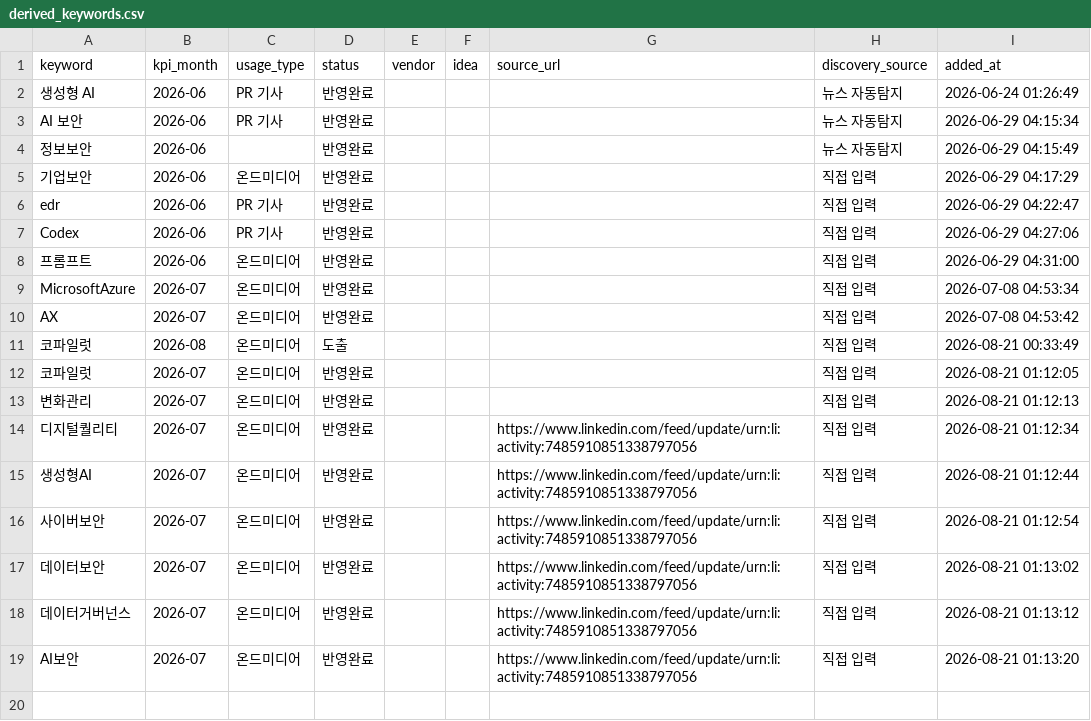
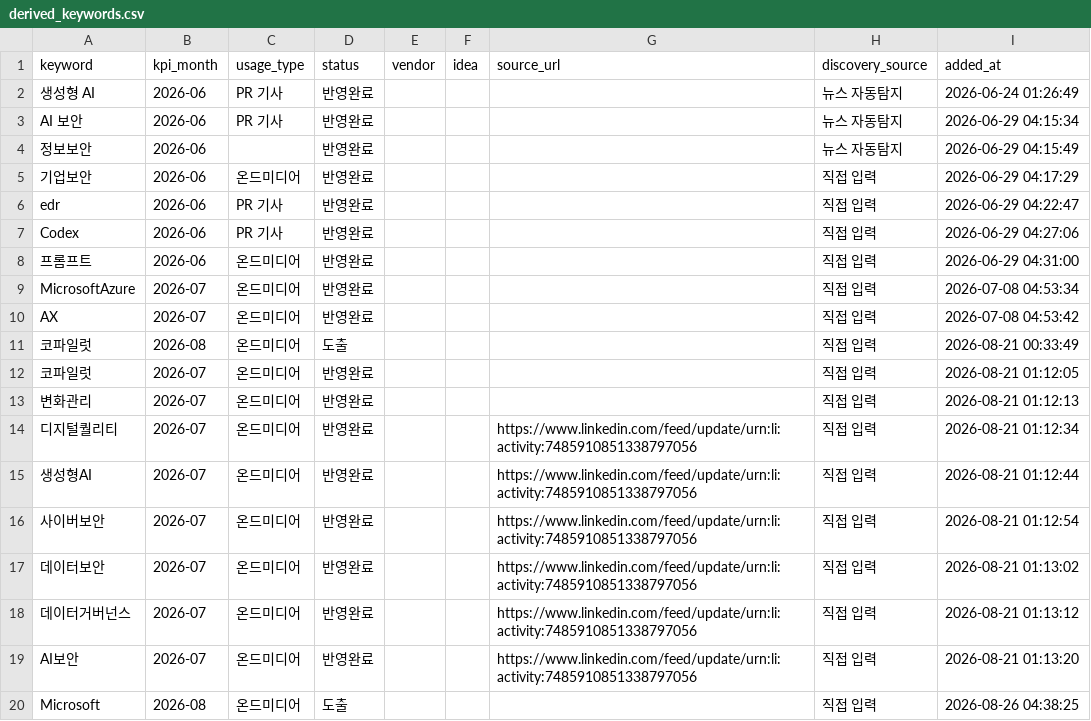
Before and after one commit to reinalee-bot/keyword-dashboard, a CSV file: data/derived_keywords.csv, drawn as a sheet; the diff names each change by its address in the sheet, - before the commit and + after, or states it on an @@ line.

Commit message:
키워드 추가: Microsoft (2026-08)

```diff
--- a/data/derived_keywords.csv
+++ b/data/derived_keywords.csv
+row 20: Microsoft | 2026-08 | 온드미디어 | 도출 |  |  |  | 직접 입력 | 2026-08-26 04:38:25
```
